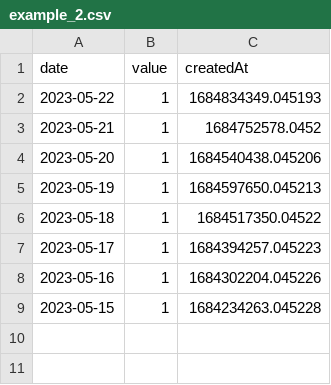
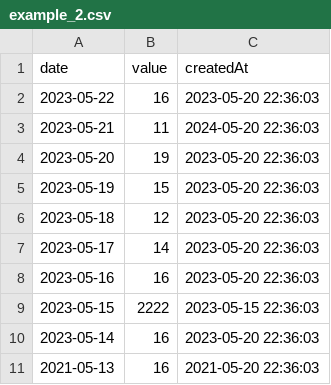
Before and after one commit to truflation/truflation, a CSV file: examples/example_2.csv, drawn as a sheet.

```diff
--- a/examples/example_2.csv
+++ b/examples/example_2.csv
@@ -1,9 +1,11 @@
 date,value,createdAt
-2023-05-22,1,1684834349.045193
-2023-05-21,1,1684752578.0452
-2023-05-20,1,1684540438.045206
-2023-05-19,1,1684597650.045213
-2023-05-18,1,1684517350.04522
-2023-05-17,1,1684394257.045223
-2023-05-16,1,1684302204.045226
-2023-05-15,1,1684234263.045228
+2023-05-22,16,2023-05-20 22:36:03
+2023-05-21,11,2024-05-20 22:36:03
+2023-05-20,19,2023-05-20 22:36:03
+2023-05-19,15,2023-05-20 22:36:03
+2023-05-18,12,2023-05-20 22:36:03
+2023-05-17,14,2023-05-20 22:36:03
+2023-05-16,16,2023-05-20 22:36:03
+2023-05-15,2222,2023-05-15 22:36:03
+2023-05-14,16,2023-05-20 22:36:03
+2021-05-13,16,2021-05-20 22:36:03
```
Also changed, not shown: 4 other files.
